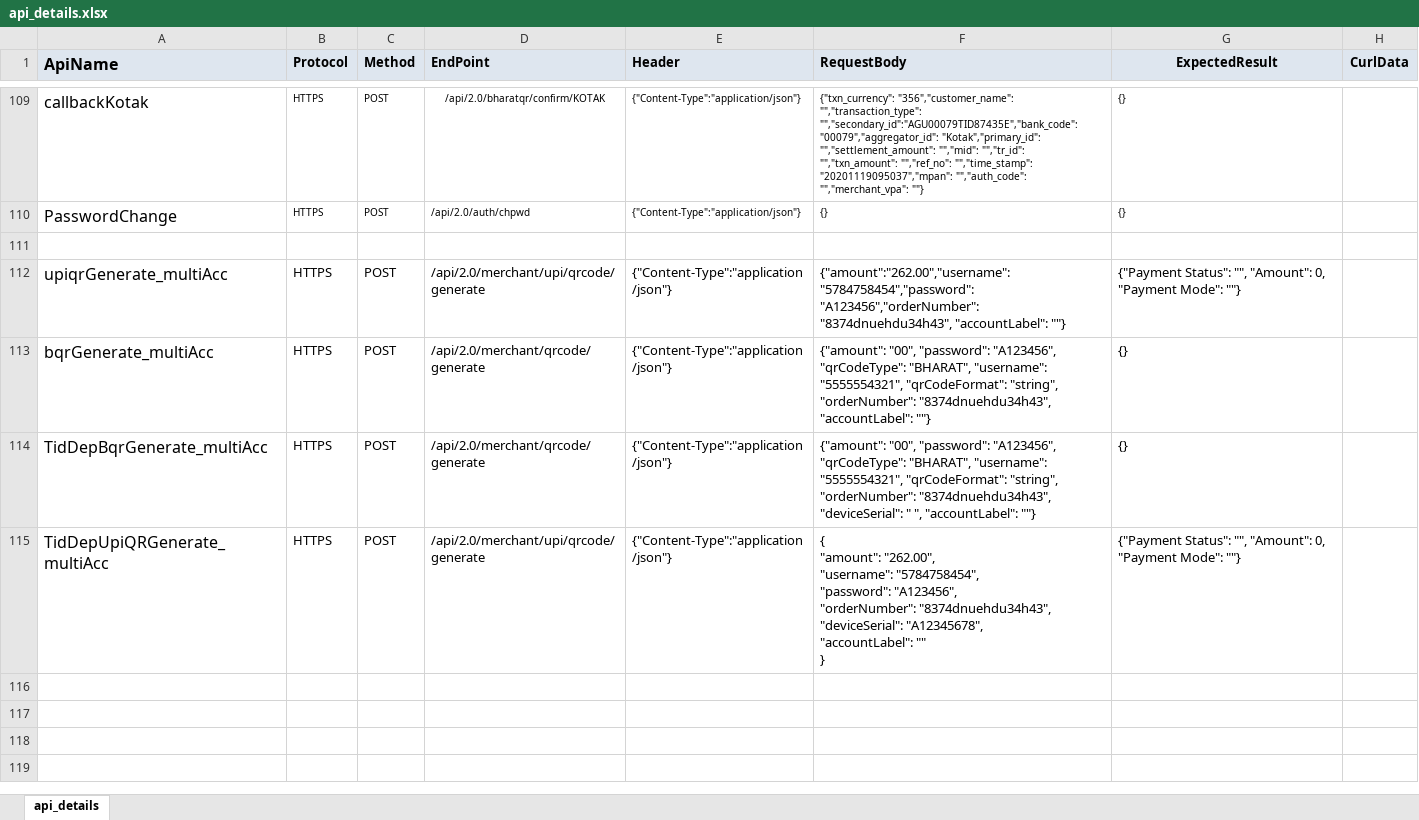
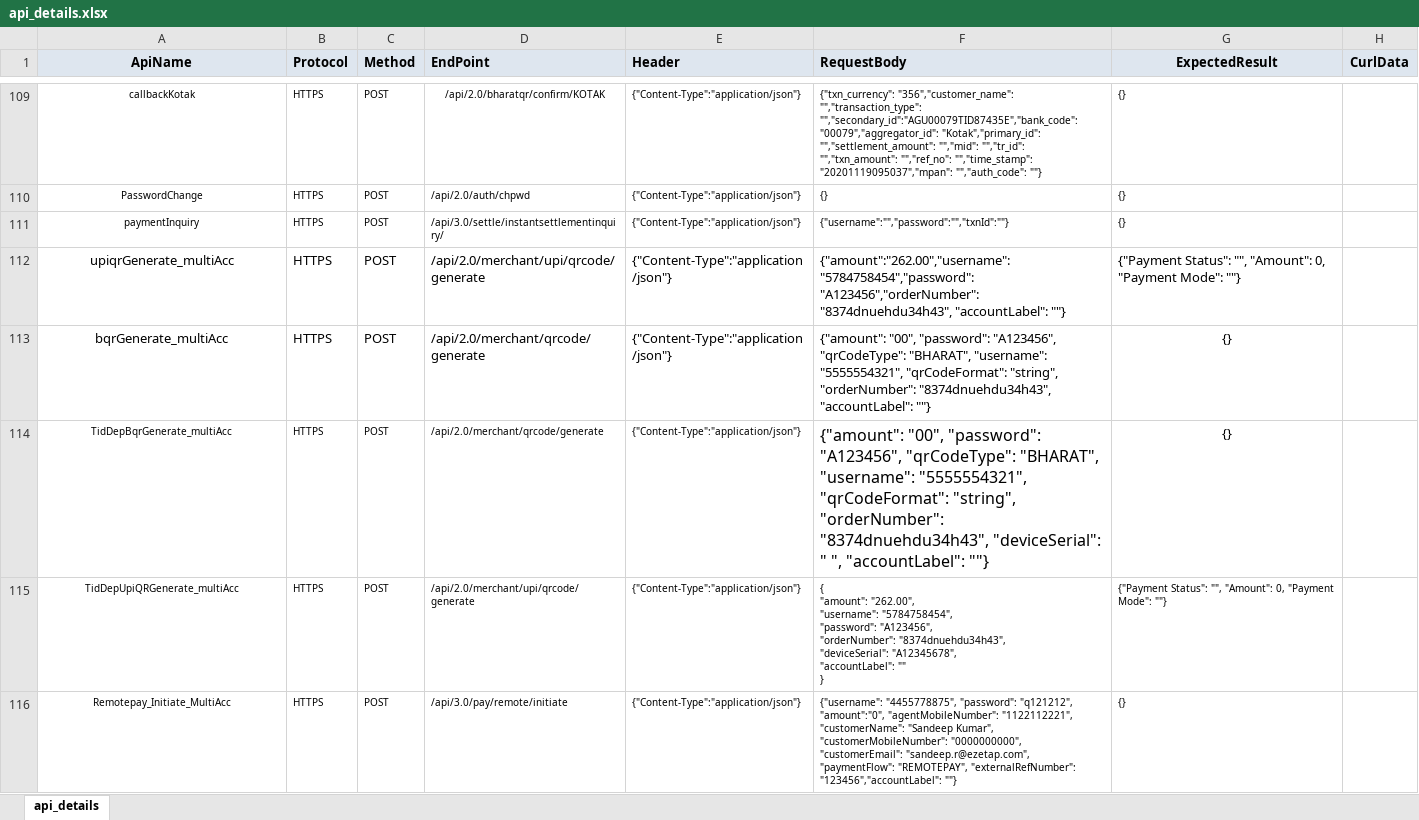
Before and after one commit to tularamsa1/ezeauto-rearch-automation-claude, an Excel workbook: Runtime/api_details.xlsx, sheet api_details, drawn as a sheet; only a part is shown, gaps mark what is left out; values as stored, in another font and other column widths than the file's, no borders; charts and pictures not drawn; the diff covers the shown part only; the diff names each change by its address in the sheet, - before the commit and + after, or states it on an @@ line.

Commit message:
Replace api_details.xlsx

```diff
--- a/Runtime/api_details.xlsx (sheet api_details)
+++ b/Runtime/api_details.xlsx (sheet api_details)
@@ A1:A110 text size: smaller, alignment: left → center @@
-F109 (RequestBody): …"20201119095037","mpan": "","auth_code": "","merchant_vpa": ""}
+F109 (RequestBody): …"20201119095037","mpan": "","auth_code": ""}
-row 111: (empty)
+row 111: paymentInquiry | HTTPS | POST | /api/3.0/settle/instantsettlementinquiry/ | {"Content-Type":"application/json"} | {"username":"","password":"","txnId":""} | {}
@@ A112:A113 text size: smaller @@
-A112:A115 alignment: left
+A112:A115 alignment: center
-G113:G114 alignment: left
+G113:G114 alignment: center
@@ A114:E114 text size: smaller @@
@@ F114 text size: larger @@
@@ A115:G115 text size: smaller @@
+row 116: Remotepay_Initiate_MultiAcc | HTTPS | POST | /api/3.0/pay/remote/initiate | {"Content-Type":"application/json"} | {"username": "4455778875", "password": "q121212", "amount":"0", "agentMobileNumber": "1122112221", "customerName": "Sandeep Kumar", "customerMobileNumber": "0000000000", "customerEmail": "sandeep.r@ezetap.com", "paymentFlow": "REMOTEPAY", "externalRefNumber": "123456","accountLabel": ""} | {}
```
Also changed, not shown: 3 edited cells and cell formats elsewhere in this sheet, charts or pictures.
